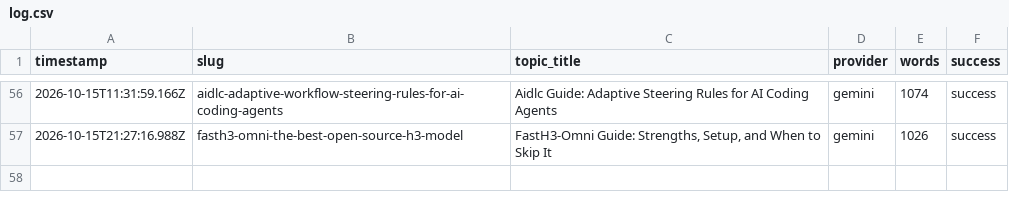
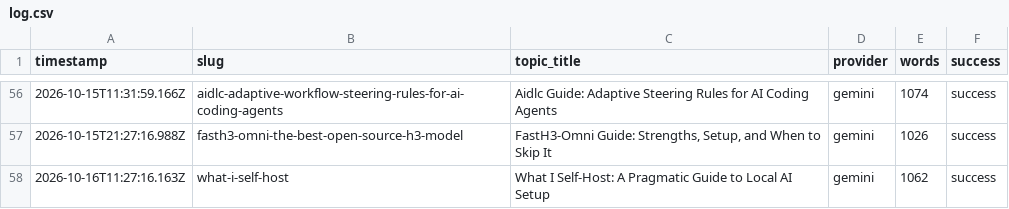
Before and after one commit to haxno2004-wq/aitoollab-autopilot, a CSV file: state/aitoollab/log.csv, drawn as a sheet; only a part is shown, gaps mark what is left out; the diff names each change by its address in the sheet, - before the commit and + after, or states it on an @@ line.

```diff
--- a/state/aitoollab/log.csv
+++ b/state/aitoollab/log.csv
+row 58: 2026-10-16T11:27:16.163Z | what-i-self-host | What I Self-Host: A Pragmatic Guide to Local AI Setup | gemini | 1062 | success
```
Also changed, not shown: 6 other files.
